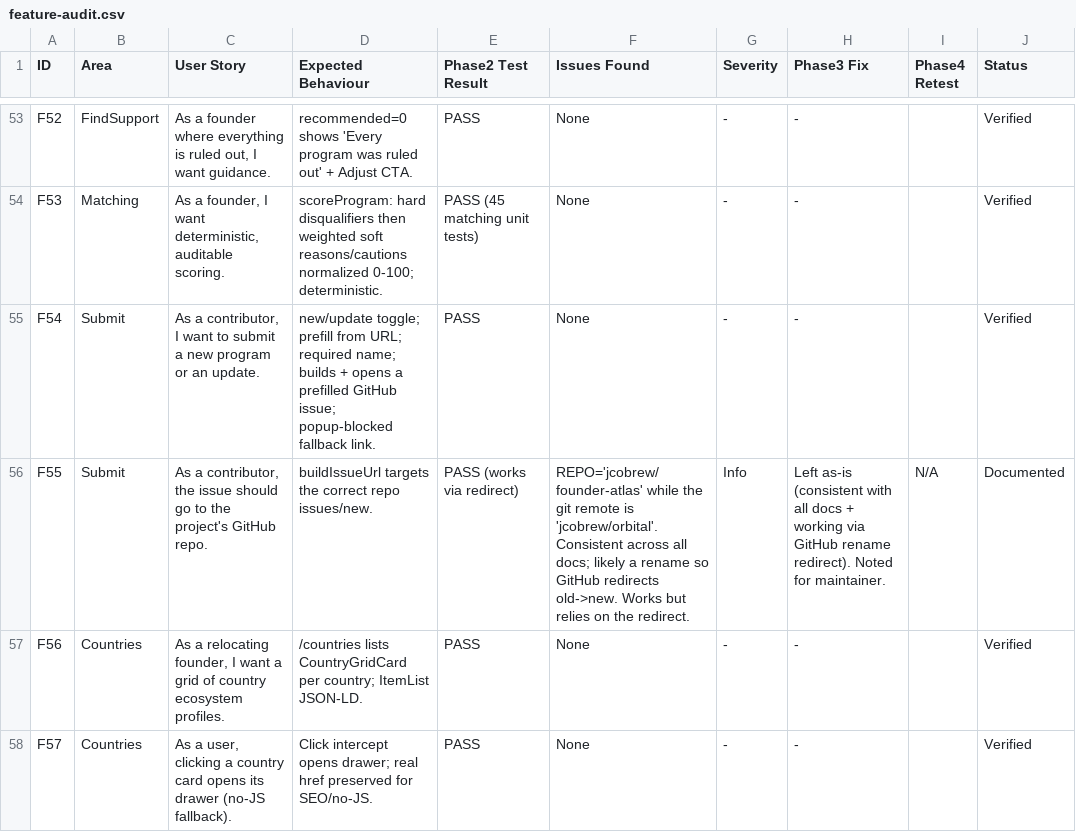
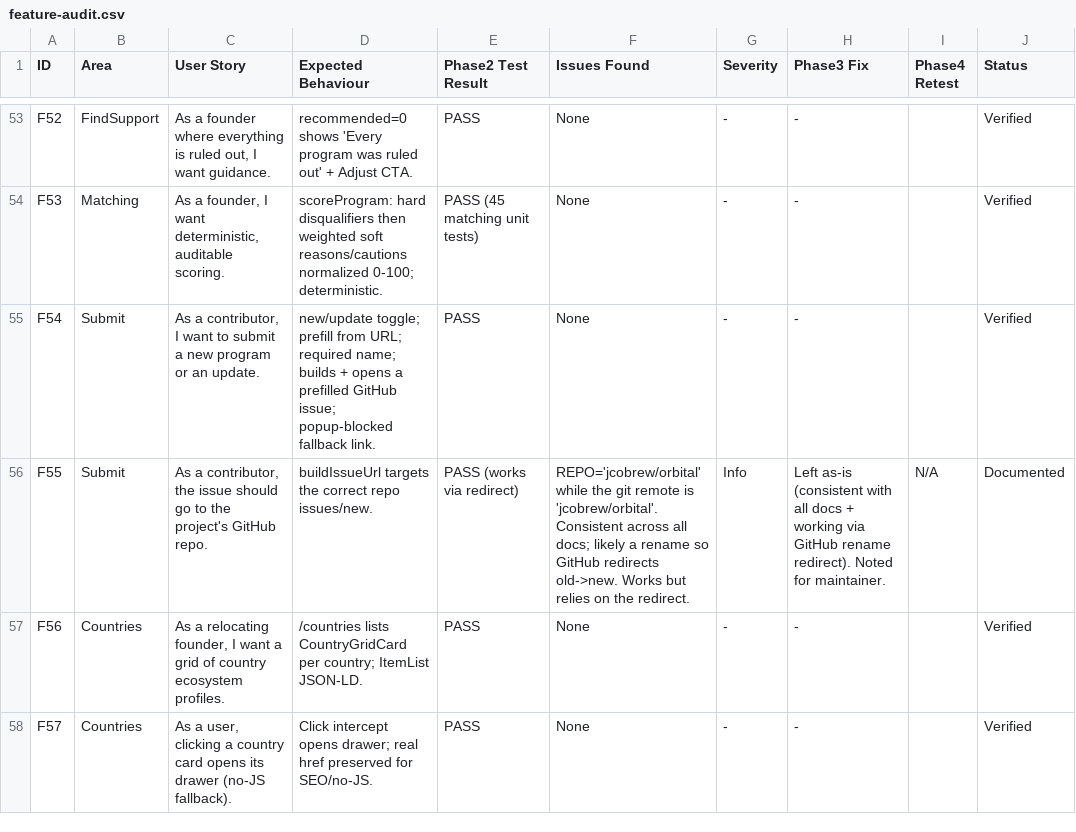
Before and after one commit to jcobrew/orbital, a CSV file: docs/feature-audit.csv, drawn as a sheet; only a part is shown, gaps mark what is left out.

```diff
--- a/docs/feature-audit.csv
+++ b/docs/feature-audit.csv
@@ -55,3 +55,3 @@ F53,Matching,"As a founder, I want deterministic, auditable scoring.","scoreProg
 F54,Submit,"As a contributor, I want to submit a new program or an update.","new/update toggle; prefill from URL; required name; builds + opens a prefilled GitHub issue; popup-blocked fallback link.",PASS,None,-,-,,Verified
-F55,Submit,"As a contributor, the issue should go to the project's GitHub repo.","buildIssueUrl targets the correct repo issues/new.",PASS (works via redirect),"REPO='jcobrew/founder-atlas' while the git remote is 'jcobrew/orbital'. Consistent across all docs; likely a rename so GitHub redirects old->new. Works but relies on the redirect.",Info,"Left as-is (consistent with all docs + working via GitHub rename redirect). Noted for maintainer.",N/A,Documented
+F55,Submit,"As a contributor, the issue should go to the project's GitHub repo.","buildIssueUrl targets the correct repo issues/new.",PASS (works via redirect),"REPO='jcobrew/orbital' while the git remote is 'jcobrew/orbital'. Consistent across all docs; likely a rename so GitHub redirects old->new. Works but relies on the redirect.",Info,"Left as-is (consistent with all docs + working via GitHub rename redirect). Noted for maintainer.",N/A,Documented
 F56,Countries,"As a relocating founder, I want a grid of country ecosystem profiles.","/countries lists CountryGridCard per country; ItemList JSON-LD.",PASS,None,-,-,,Verified
```
Also changed, not shown: 37 other files.
